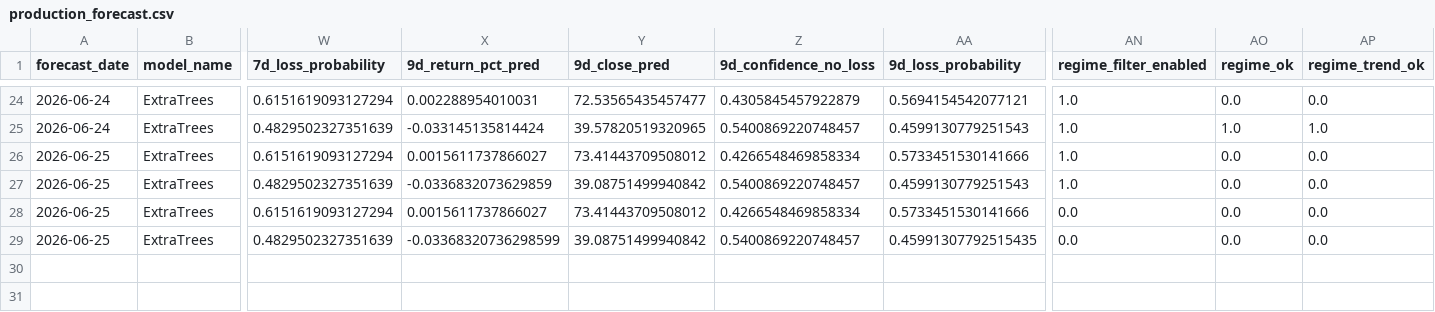
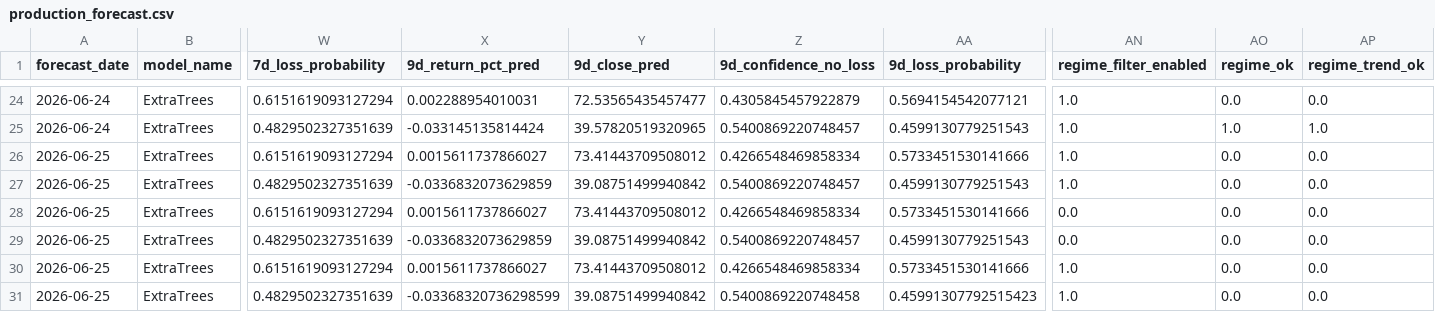
Before and after one commit to jushubr-dotcom/tqqq-sqqq-forecast, a CSV file: outputs/production_forecast.csv, drawn as a sheet; only a part is shown, gaps mark what is left out; addresses are those after the commit; rows hold the shown columns only; the diff names each change by its address in the sheet, - before the commit and + after, or states it on an @@ line.

```diff
--- a/outputs/production_forecast.csv
+++ b/outputs/production_forecast.csv
+row 29: 2026-06-25 | ExtraTrees | 0.4829502327351639 | -0.0336832073629859 | 39.08751499940842 | 0.5400869220748457 | 0.4599130779251543 | 0.0 | 0.0 | 0.0
+row 30: 2026-06-25 | ExtraTrees | 0.6151619093127294 | 0.0015611737866027 | 73.41443709508012 | 0.4266548469858334 | 0.5733451530141666 | 1.0 | 0.0 | 0.0
-Z31 (9d_confidence_no_loss): 0.5400869220748457
+Z31 (9d_confidence_no_loss): 0.5400869220748458
-AA31 (9d_loss_probability): 0.45991307792515435
+AA31 (9d_loss_probability): 0.45991307792515423
-AN31 (regime_filter_enabled): 0.0
+AN31 (regime_filter_enabled): 1.0
```
